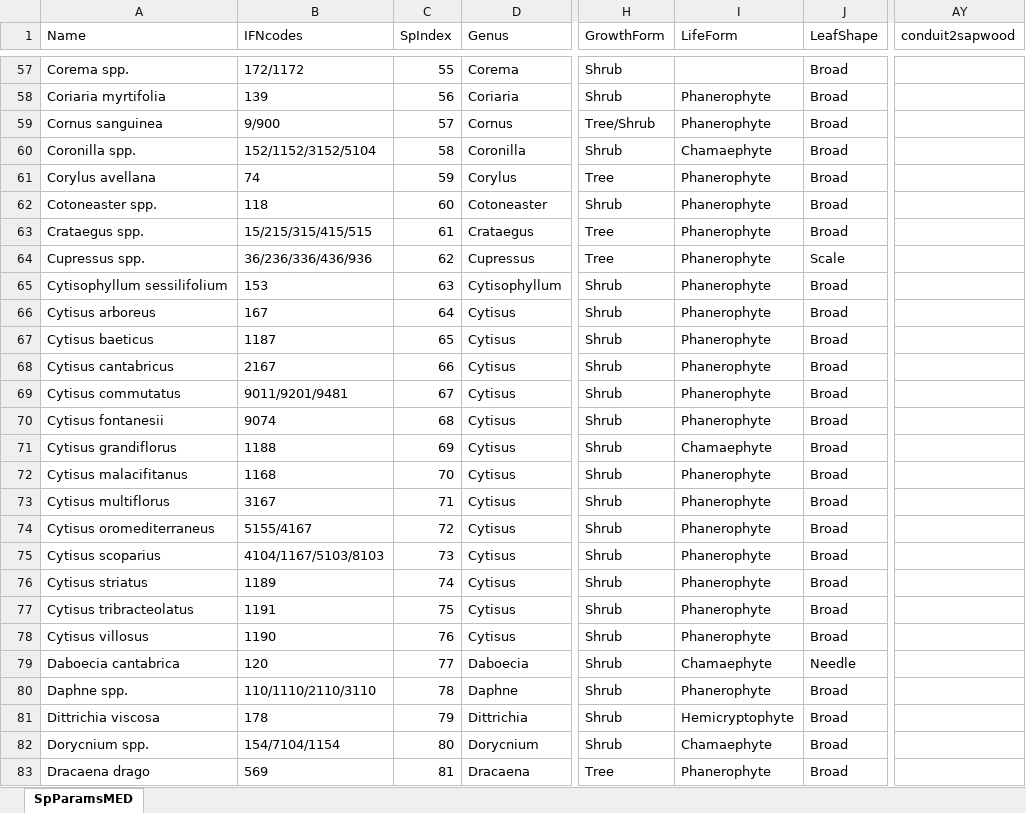
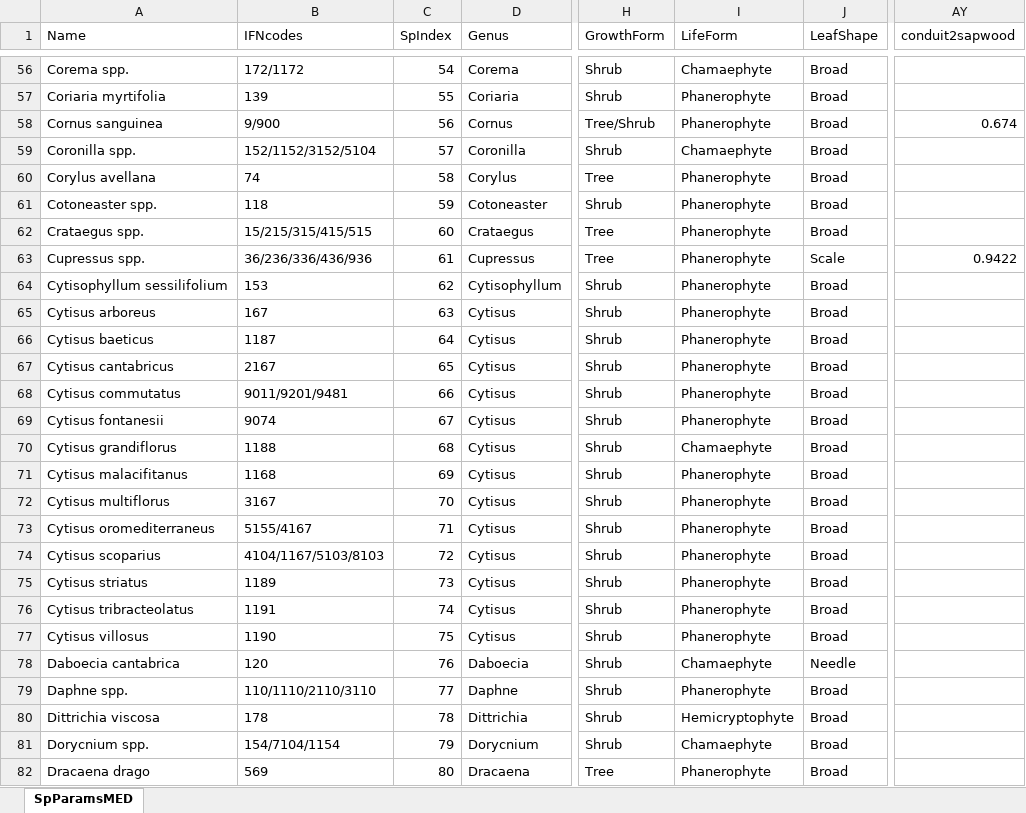
Before and after one commit to emf-creaf/medfate, an Excel workbook: data-raw/SpParamsMED.xlsx, sheet SpParamsMED, drawn as a sheet; only a part is shown, gaps mark what is left out; values as stored, in another font and other column widths than the file's, no borders; table styles not drawn; addresses are those after the commit; the diff covers the shown part only; the diff names each change by its address in the sheet, - before the commit and + after, or states it on an @@ line.

Commit message:
new params conduit2sapwood

```diff
--- a/data-raw/SpParamsMED.xlsx (sheet SpParamsMED)
+++ b/data-raw/SpParamsMED.xlsx (sheet SpParamsMED)
-C56 (SpIndex): 55
+C56 (SpIndex): 54
-I56 (LifeForm): (empty)
+I56 (LifeForm): Chamaephyte
-C57 (SpIndex): 56
+C57 (SpIndex): 55
-C58 (SpIndex): 57
+C58 (SpIndex): 56
-AY58 (conduit2sapwood): (empty)
+AY58 (conduit2sapwood): 0.674
-C59 (SpIndex): 58
+C59 (SpIndex): 57
-C60 (SpIndex): 59
+C60 (SpIndex): 58
-C61 (SpIndex): 60
+C61 (SpIndex): 59
-C62 (SpIndex): 61
+C62 (SpIndex): 60
-C63 (SpIndex): 62
+C63 (SpIndex): 61
-AY63 (conduit2sapwood): (empty)
+AY63 (conduit2sapwood): 0.9422
-C64 (SpIndex): 63
+C64 (SpIndex): 62
-C65 (SpIndex): 64
+C65 (SpIndex): 63
-C66 (SpIndex): 65
+C66 (SpIndex): 64
-C67 (SpIndex): 66
+C67 (SpIndex): 65
-C68 (SpIndex): 67
+C68 (SpIndex): 66
-C69 (SpIndex): 68
+C69 (SpIndex): 67
-C70 (SpIndex): 69
+C70 (SpIndex): 68
-C71 (SpIndex): 70
+C71 (SpIndex): 69
-C72 (SpIndex): 71
+C72 (SpIndex): 70
-C73 (SpIndex): 72
+C73 (SpIndex): 71
-C74 (SpIndex): 73
+C74 (SpIndex): 72
-C75 (SpIndex): 74
+C75 (SpIndex): 73
-C76 (SpIndex): 75
+C76 (SpIndex): 74
-C77 (SpIndex): 76
+C77 (SpIndex): 75
-C78 (SpIndex): 77
+C78 (SpIndex): 76
-C79 (SpIndex): 78
+C79 (SpIndex): 77
-C80 (SpIndex): 79
+C80 (SpIndex): 78
-C81 (SpIndex): 80
+C81 (SpIndex): 79
-C82 (SpIndex): 81
+C82 (SpIndex): 80
```
Also changed, not shown: 1 removed row and 243 edited cells elsewhere in this sheet, 15 other files.
